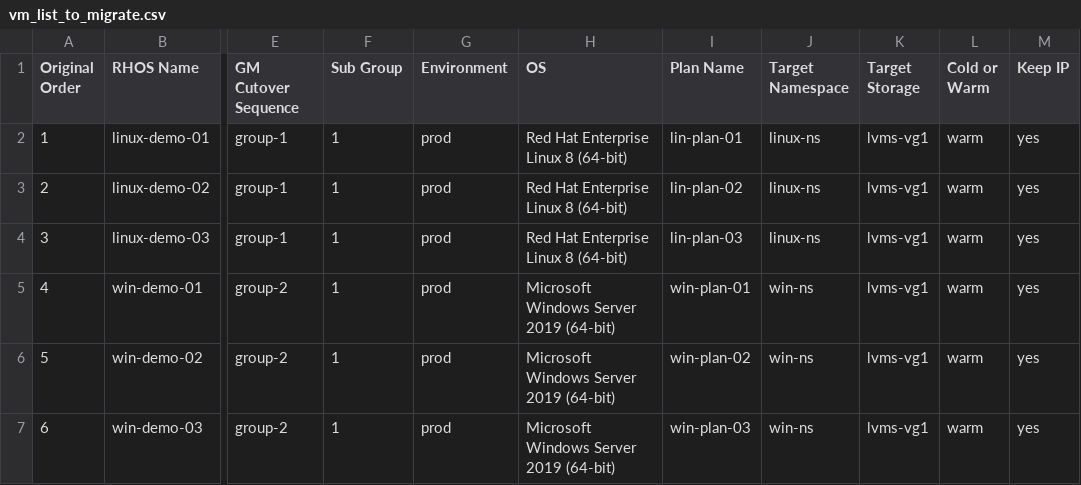
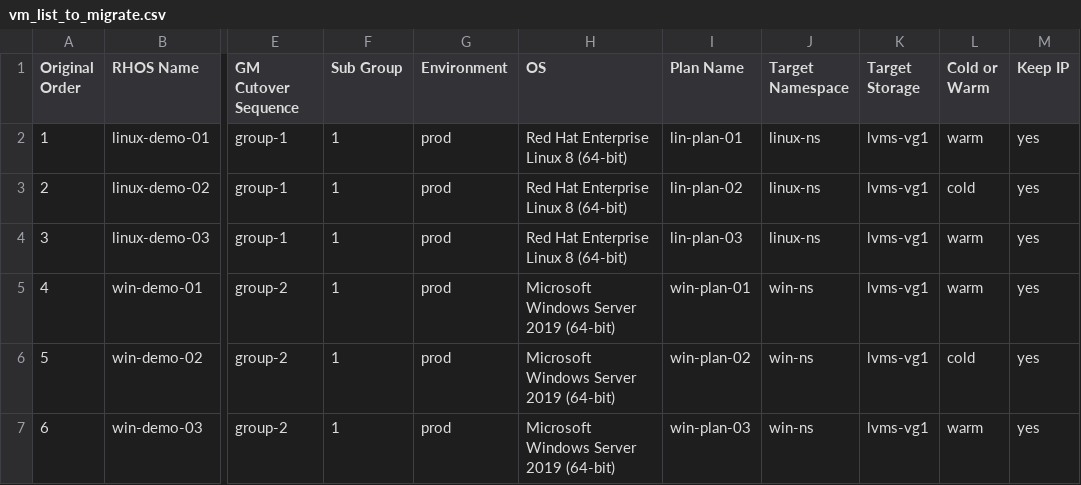
Before and after one commit to jainirajesh/mtvvmwtoopenshift, a CSV file: vm_list_to_migrate.csv, drawn as a sheet; only a part is shown, gaps mark what is left out; the diff names each change by its address in the sheet, - before the commit and + after, or states it on an @@ line.

Commit message:
Update vm_list_to_migrate.csv

```diff
--- a/vm_list_to_migrate.csv
+++ b/vm_list_to_migrate.csv
-L3 (Cold or Warm): warm
+L3 (Cold or Warm): cold
-L6 (Cold or Warm): warm
+L6 (Cold or Warm): cold
```
